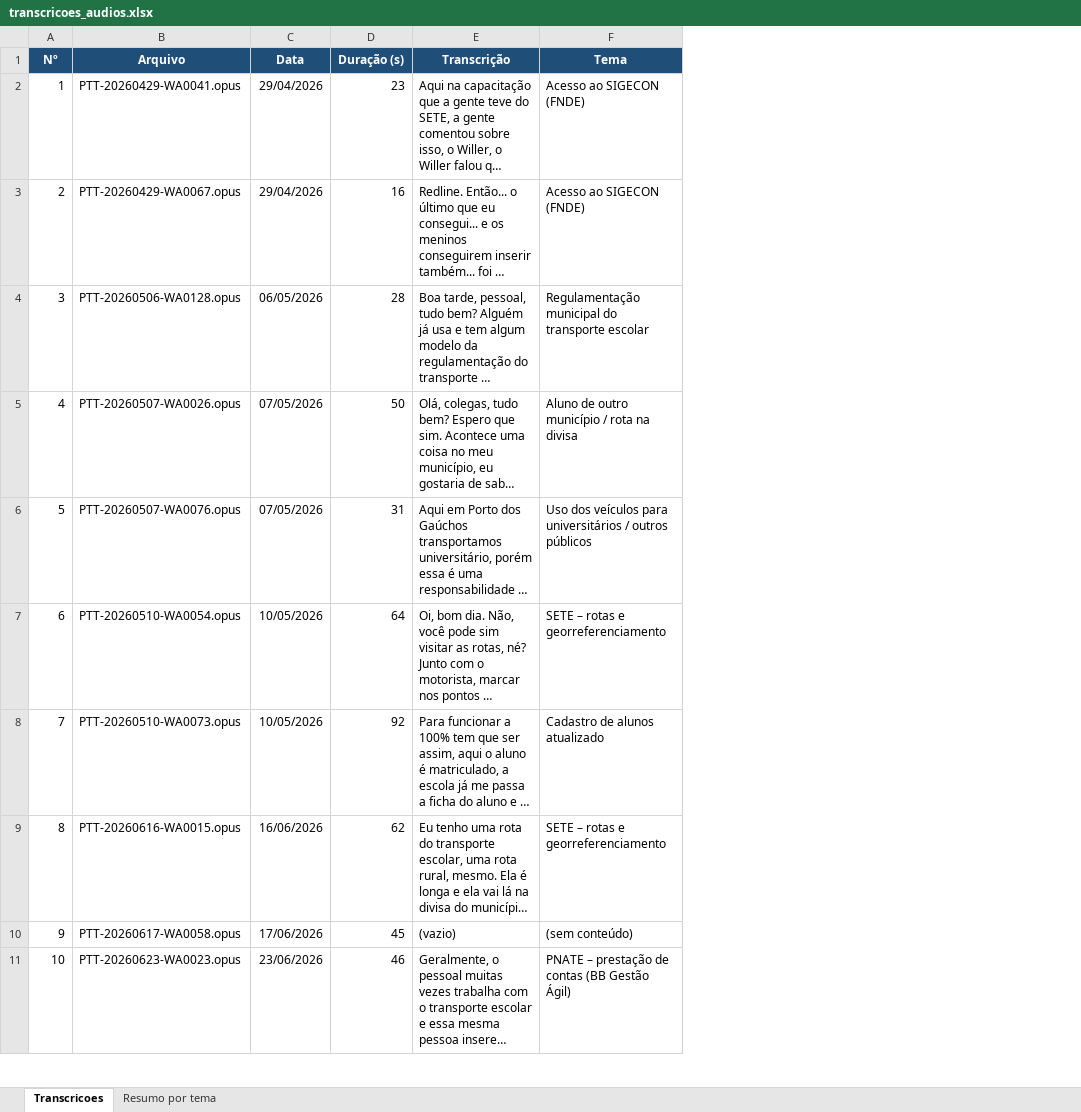
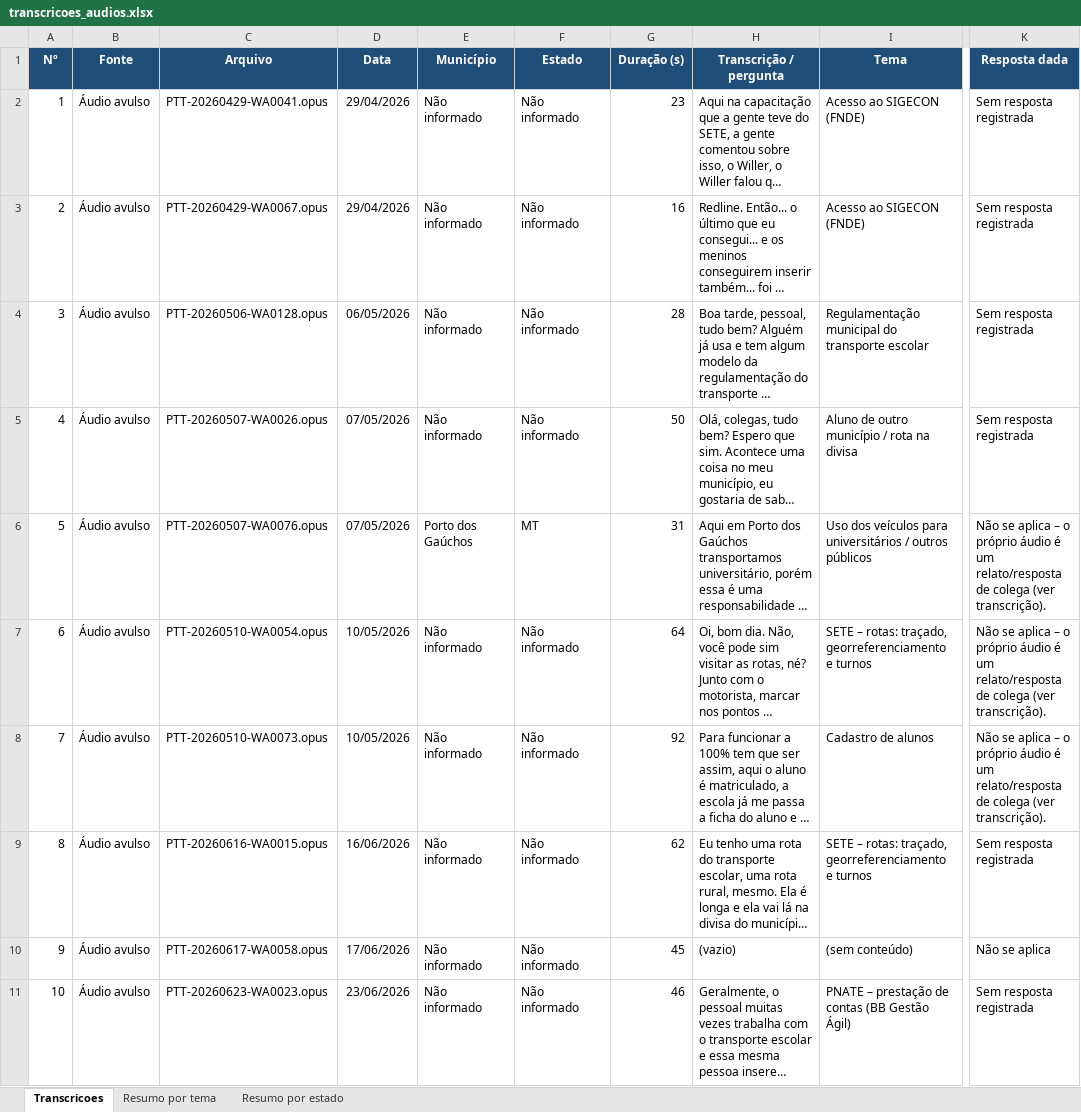
Before and after one commit to lmedina-rgb/FAQ_ChatBot, an Excel workbook: transcricoes_audios.xlsx, sheet Transcricoes, drawn as a sheet; only a part is shown, gaps mark what is left out; long unchanged cells end in …; values as stored, in another font and other column widths than the file's, no borders; table styles not drawn; addresses are those after the commit; the diff covers the shown part only; the diff names each change by its address in the sheet, - before the commit and + after, or states it on an @@ line.

```diff
--- a/transcricoes_audios.xlsx (sheet Transcricoes)
+++ b/transcricoes_audios.xlsx (sheet Transcricoes)
+sheet tab: Resumo por estado
+column B (Fonte), rows 2-11: all Áudio avulso
+column E (Município), rows 2-11: Não informado | Não informado | Não informado | Não informado | Porto dos Gaúchos | Não informado | Não informado | Não informado | Não informado | Não informado
+column F (Estado), rows 2-11: Não informado | Não informado | Não informado | Não informado | MT | Não informado | Não informado | Não informado | Não informado | Não informado
+column K (Resposta dada), rows 2-11: Sem resposta registrada | Sem resposta registrada | Sem resposta registrada | Sem resposta registrada | Não se aplica – o próprio áudio é um relato/resposta de colega (ver transcrição). | Não se aplica – o próprio áudio é um relato/resposta de colega (ver transcrição). | Não se aplica – o próprio áudio é um relato/resposta de colega (ver transcrição). | Sem resposta registrada | Não se aplica | Sem resposta registrada
-H1: Transcrição
+H1: Transcrição / pergunta
-I7 (Tema): SETE – rotas e georreferenciamento
+I7 (Tema): SETE – rotas: traçado, georreferenciamento e turnos
-I8 (Tema): Cadastro de alunos atualizado
+I8 (Tema): Cadastro de alunos
-I9 (Tema): SETE – rotas e georreferenciamento
+I9 (Tema): SETE – rotas: traçado, georreferenciamento e turnos
```
Also changed, not shown: 35 added rows elsewhere in this sheet, sheet Resumo por tema, 48 other files.
